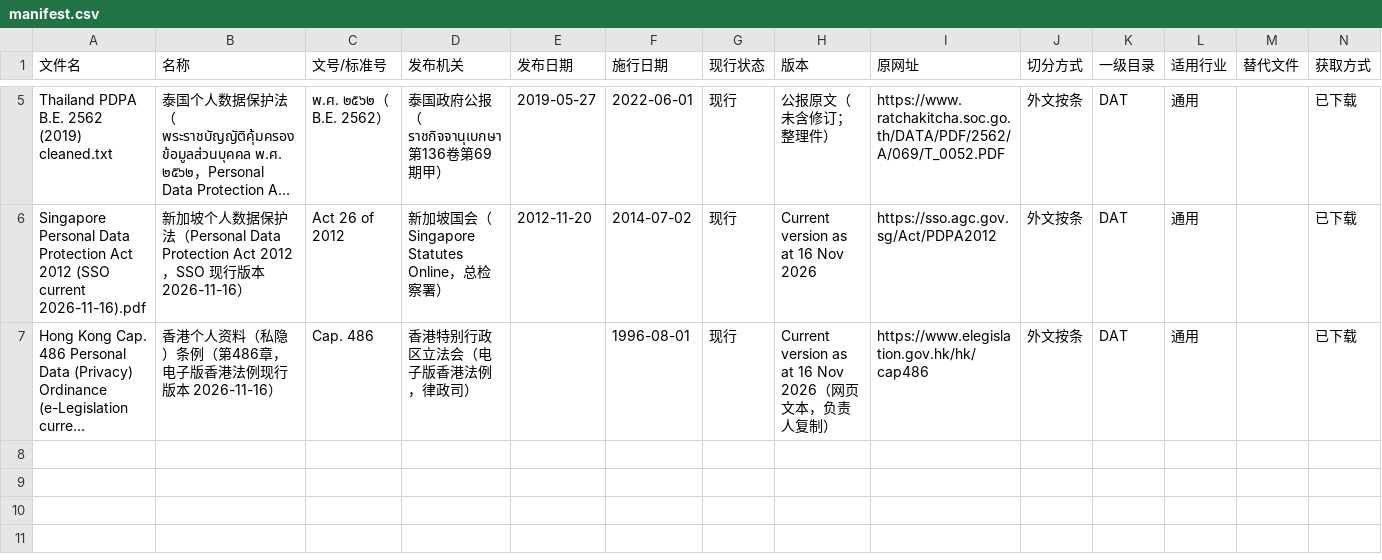
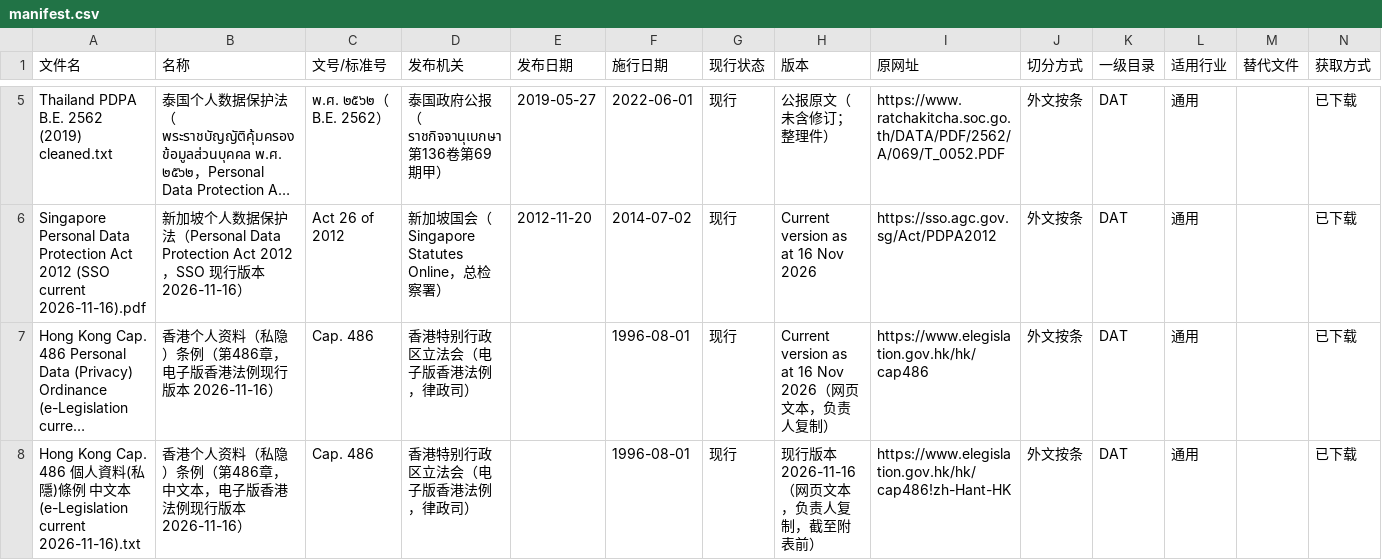
Before and after one commit to alexsalee1983-lang/Consult_Platform, a CSV file: knowledge/sources/batch13/manifest.csv, drawn as a sheet; only a part is shown, gaps mark what is left out; long unchanged cells end in …; rows hold the shown columns only; the diff names each change by its address in the sheet, - before the commit and + after, or states it on an @@ line.

```diff
--- a/knowledge/sources/batch13/manifest.csv
+++ b/knowledge/sources/batch13/manifest.csv
+row 8: Hong Kong Cap. 486 個人資料(私隱)條例 中文本 (e-Legislation current 2026-11-16).txt | 香港个人资料（私隐）条例（第486章，中文本，电子版香港法例现行版本 2026-11-16） | Cap. 486 | 香港特别行政区立法会（电子版香港法例，律政司） |  | 1996-08-01 | 现行 | 现行版本 2026-11-16（网页文本，负责人复制，截至附表前） | https://www.elegislation.gov.hk/hk/cap486!zh-Hant-HK | 外文按条 | DAT | 通用 |  | 已下载
```
Also changed, not shown: 2 other files.
